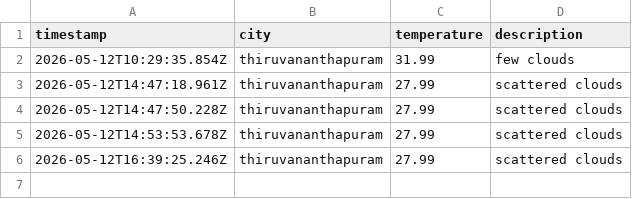
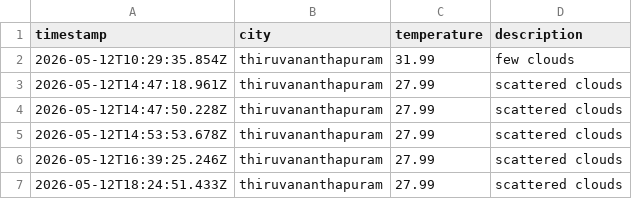
Before and after one commit to ash-g773/weather-app-js, a CSV file: data/weather_log.csv, drawn as a sheet; the diff names each change by its address in the sheet, - before the commit and + after, or states it on an @@ line.

```diff
--- a/data/weather_log.csv
+++ b/data/weather_log.csv
+row 7: 2026-05-12T18:24:51.433Z | thiruvananthapuram | 27.99 | scattered clouds
```
Also changed, not shown: 1 other file.
